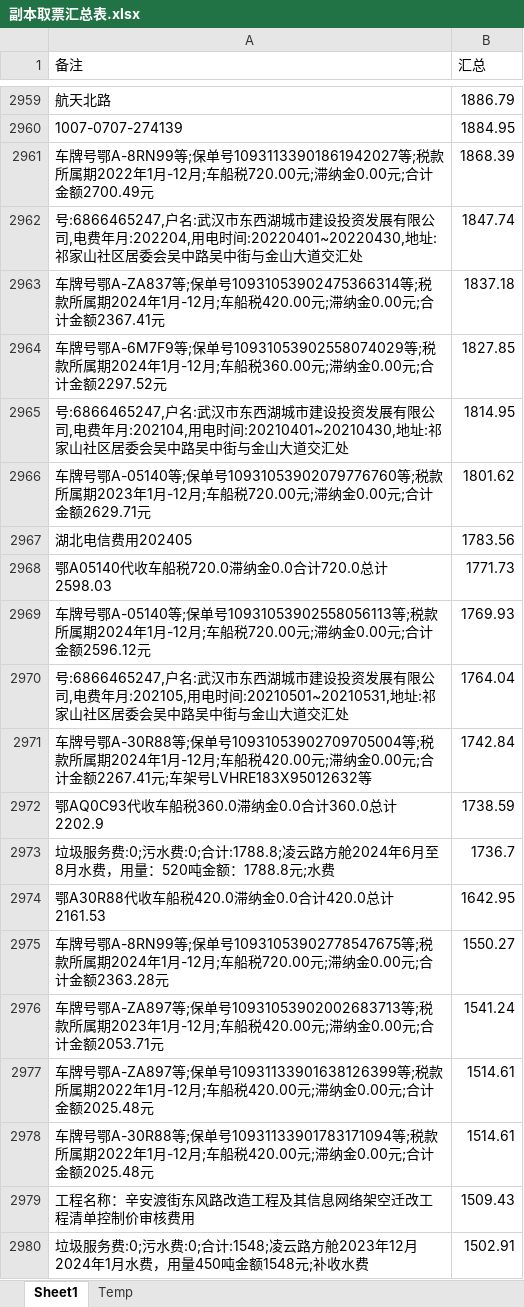
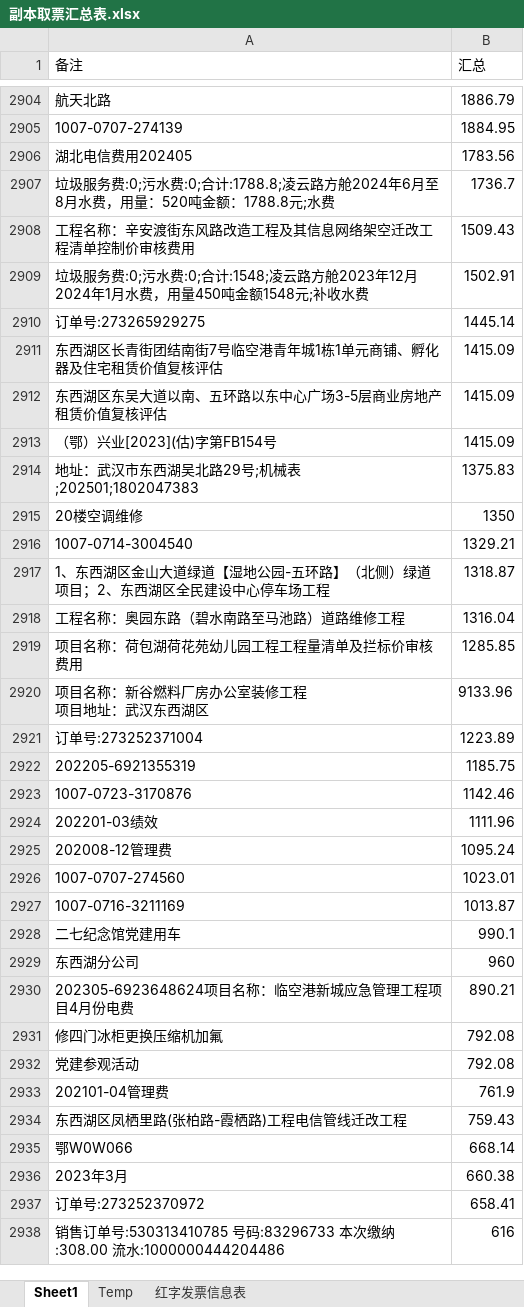
Before and after one commit to apweili/Scratch, an Excel workbook: ConsoleApp1/ReducedData/cwj/副本取票汇总表.xlsx, sheet Sheet1, drawn as a sheet; only a part is shown, gaps mark what is left out; the shorter side is filled out with more unchanged rows; values as stored, in another font and other column widths than the file's, no borders; the diff covers the shown part only; the diff names each change by its address in the sheet, - before the commit and + after, or states it on an @@ line.

```diff
--- a/ConsoleApp1/ReducedData/cwj/副本取票汇总表.xlsx (sheet Sheet1)
+++ b/ConsoleApp1/ReducedData/cwj/副本取票汇总表.xlsx (sheet Sheet1)
+sheet tab: 红字发票信息表
-row 2961: 车牌号鄂A-8RN99等;保单号10931133901861942027等;税款所属期2022年1月-12月;车船税720.00元;滞纳金0.00元;合计金额2700.49元 | 1868.39
-row 2962: 号:6866465247,户名:武汉市东西湖城市建设投资发展有限公司,电费年月:202204,用电时间:20220401~20220430,地址:祁家山社区居委会吴中路吴中街与金山大道交汇处 | 1847.74
-row 2963: 车牌号鄂A-ZA837等;保单号10931053902475366314等;税款所属期2024年1月-12月;车船税420.00元;滞纳金0.00元;合计金额2367.41元 | 1837.18
-row 2964: 车牌号鄂A-6M7F9等;保单号10931053902558074029等;税款所属期2024年1月-12月;车船税360.00元;滞纳金0.00元;合计金额2297.52元 | 1827.85
-row 2965: 号:6866465247,户名:武汉市东西湖城市建设投资发展有限公司,电费年月:202104,用电时间:20210401~20210430,地址:祁家山社区居委会吴中路吴中街与金山大道交汇处 | 1814.95
-row 2966: 车牌号鄂A-05140等;保单号10931053902079776760等;税款所属期2023年1月-12月;车船税720.00元;滞纳金0.00元;合计金额2629.71元 | 1801.62
-row 2968: 鄂A05140代收车船税720.0滞纳金0.0合计720.0总计2598.03 | 1771.73
-row 2969: 车牌号鄂A-05140等;保单号10931053902558056113等;税款所属期2024年1月-12月;车船税720.00元;滞纳金0.00元;合计金额2596.12元 | 1769.93
-row 2970: 号:6866465247,户名:武汉市东西湖城市建设投资发展有限公司,电费年月:202105,用电时间:20210501~20210531,地址:祁家山社区居委会吴中路吴中街与金山大道交汇处 | 1764.04
-row 2971: 车牌号鄂A-30R88等;保单号10931053902709705004等;税款所属期2024年1月-12月;车船税420.00元;滞纳金0.00元;合计金额2267.41元;车架号LVHRE183X95012632等 | 1742.84
-row 2972: 鄂AQ0C93代收车船税360.0滞纳金0.0合计360.0总计2202.9 | 1738.59
-row 2974: 鄂A30R88代收车船税420.0滞纳金0.0合计420.0总计2161.53 | 1642.95
-row 2975: 车牌号鄂A-8RN99等;保单号10931053902778547675等;税款所属期2024年1月-12月;车船税720.00元;滞纳金0.00元;合计金额2363.28元 | 1550.27
-row 2976: 车牌号鄂A-ZA897等;保单号10931053902002683713等;税款所属期2023年1月-12月;车船税420.00元;滞纳金0.00元;合计金额2053.71元 | 1541.24
-row 2977: 车牌号鄂A-ZA897等;保单号10931133901638126399等;税款所属期2022年1月-12月;车船税420.00元;滞纳金0.00元;合计金额2025.48元 | 1514.61
-row 2978: 车牌号鄂A-30R88等;保单号10931133901783171094等;税款所属期2022年1月-12月;车船税420.00元;滞纳金0.00元;合计金额2025.48元 | 1514.61
```
Also changed, not shown: 644 removed rows elsewhere in this sheet, 7 other files.
